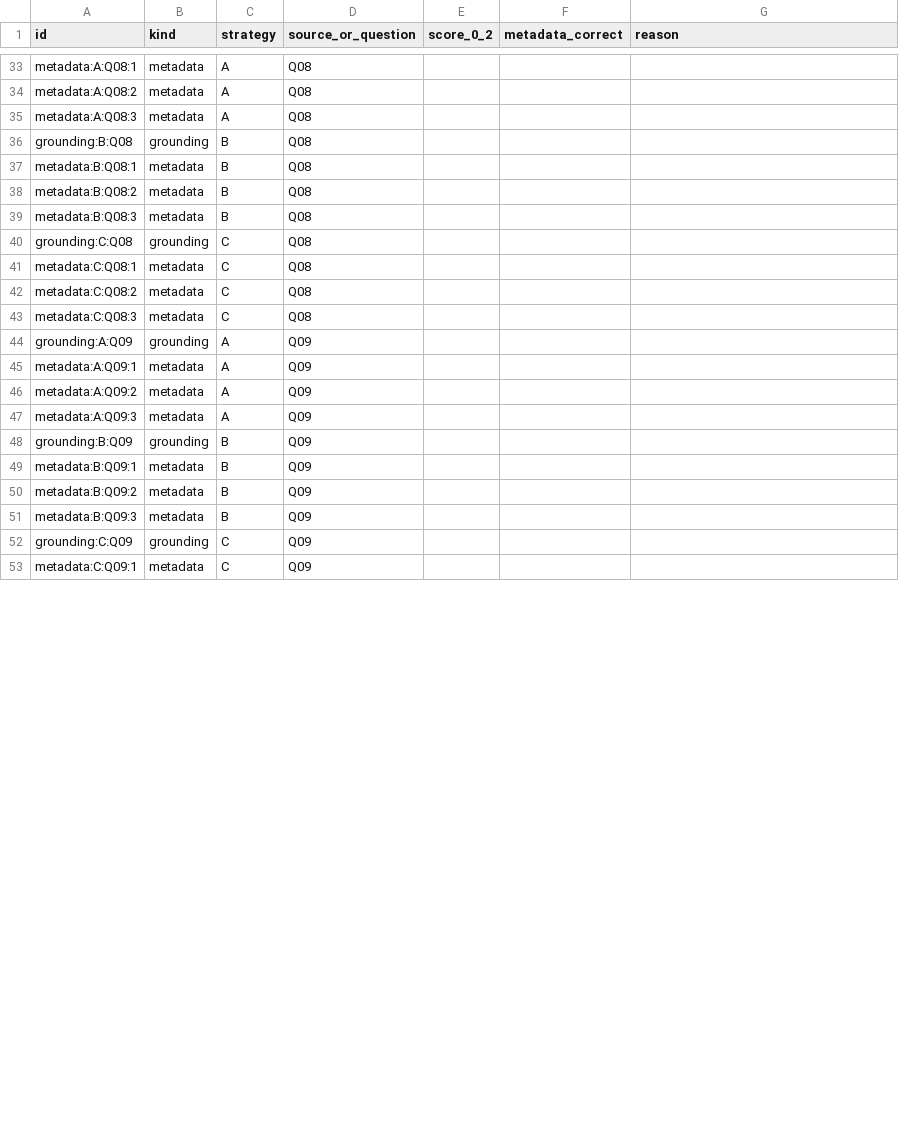
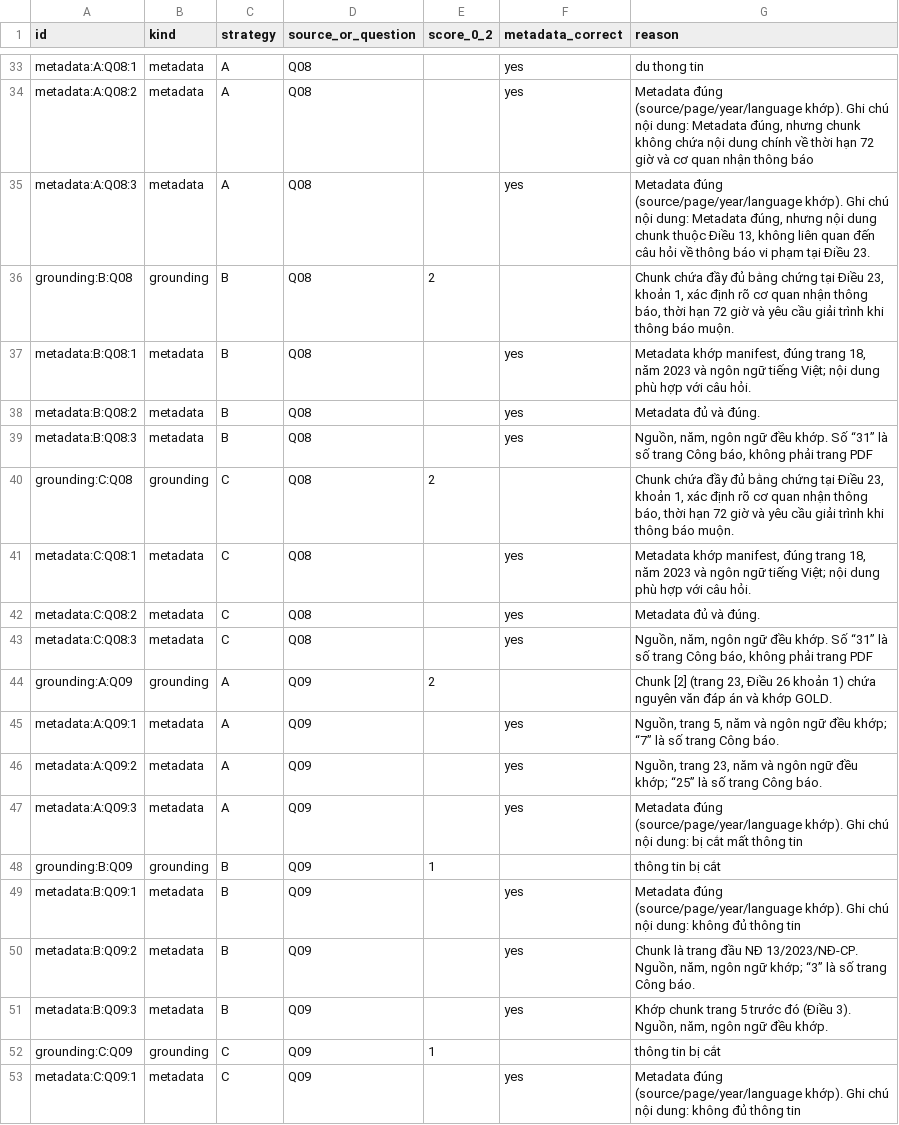
Before and after one commit to hanhshi96/K5-L3A-DAY06-NguyenThiHongHanh-2A202603537-DataIngestion, a CSV file: starter/results/lab06_api/manual_review.csv, drawn as a sheet; only a part is shown, gaps mark what is left out; the diff covers the shown part only; the diff names each change by its address in the sheet, - before the commit and + after, or states it on an @@ line.

```diff
--- a/starter/results/lab06_api/manual_review.csv
+++ b/starter/results/lab06_api/manual_review.csv
-F33:F35 (metadata_correct): (empty)
+F33:F35 (metadata_correct): yes
-G33 (reason): (empty)
+G33 (reason): du thong tin
-G34 (reason): (empty)
+G34 (reason): Metadata đúng (source/page/year/language khớp). Ghi chú nội dung: Metadata đúng, nhưng chunk không chứa nội dung chính về thời hạn 72 giờ và cơ quan nhận thông báo
-G35 (reason): (empty)
+G35 (reason): Metadata đúng (source/page/year/language khớp). Ghi chú nội dung: Metadata đúng, nhưng nội dung chunk thuộc Điều 13, không liên quan đến câu hỏi về thông báo vi phạm tại Điều 23.
-E36 (score_0_2): (empty)
+E36 (score_0_2): 2
-G36 (reason): (empty)
+G36 (reason): Chunk chứa đầy đủ bằng chứng tại Điều 23, khoản 1, xác định rõ cơ quan nhận thông báo, thời hạn 72 giờ và yêu cầu giải trình khi thông báo muộn.
-F37:F39 (metadata_correct): (empty)
+F37:F39 (metadata_correct): yes
-G37 (reason): (empty)
+G37 (reason): Metadata khớp manifest, đúng trang 18, năm 2023 và ngôn ngữ tiếng Việt; nội dung phù hợp với câu hỏi.
-G38 (reason): (empty)
+G38 (reason): Metadata đủ và đúng.
-G39 (reason): (empty)
+G39 (reason): Nguồn, năm, ngôn ngữ đều khớp. Số “31” là số trang Công báo, không phải trang PDF
-E40 (score_0_2): (empty)
+E40 (score_0_2): 2
-G40 (reason): (empty)
+G40 (reason): Chunk chứa đầy đủ bằng chứng tại Điều 23, khoản 1, xác định rõ cơ quan nhận thông báo, thời hạn 72 giờ và yêu cầu giải trình khi thông báo muộn.
-F41:F43 (metadata_correct): (empty)
+F41:F43 (metadata_correct): yes
-G41 (reason): (empty)
+G41 (reason): Metadata khớp manifest, đúng trang 18, năm 2023 và ngôn ngữ tiếng Việt; nội dung phù hợp với câu hỏi.
-G42 (reason): (empty)
+G42 (reason): Metadata đủ và đúng.
-G43 (reason): (empty)
+G43 (reason): Nguồn, năm, ngôn ngữ đều khớp. Số “31” là số trang Công báo, không phải trang PDF
-E44 (score_0_2): (empty)
+E44 (score_0_2): 2
-G44 (reason): (empty)
+G44 (reason): Chunk [2] (trang 23, Điều 26 khoản 1) chứa nguyên văn đáp án và khớp GOLD.
-F45:F47 (metadata_correct): (empty)
+F45:F47 (metadata_correct): yes
-G45 (reason): (empty)
+G45 (reason): Nguồn, trang 5, năm và ngôn ngữ đều khớp; “7” là số trang Công báo.
-G46 (reason): (empty)
+G46 (reason): Nguồn, trang 23, năm và ngôn ngữ đều khớp; “25” là số trang Công báo.
-G47 (reason): (empty)
+G47 (reason): Metadata đúng (source/page/year/language khớp). Ghi chú nội dung: bị cắt mất thông tin
-E48 (score_0_2): (empty)
+E48 (score_0_2): 1
-G48 (reason): (empty)
+G48 (reason): thông tin bị cắt
-F49:F51 (metadata_correct): (empty)
+F49:F51 (metadata_correct): yes
-G49 (reason): (empty)
+G49 (reason): Metadata đúng (source/page/year/language khớp). Ghi chú nội dung: không đủ thông tin
-G50 (reason): (empty)
+G50 (reason): Chunk là trang đầu NĐ 13/2023/NĐ-CP. Nguồn, năm, ngôn ngữ khớp; “3” là số trang Công báo.
-G51 (reason): (empty)
+G51 (reason): Khớp chunk trang 5 trước đó (Điều 3). Nguồn, năm, ngôn ngữ đều khớp.
-E52 (score_0_2): (empty)
+E52 (score_0_2): 1
-G52 (reason): (empty)
+G52 (reason): thông tin bị cắt
-F53 (metadata_correct): (empty)
+F53 (metadata_correct): yes
-G53 (reason): (empty)
+G53 (reason): Metadata đúng (source/page/year/language khớp). Ghi chú nội dung: không đủ thông tin
```
Also changed, not shown: 130 edited cells elsewhere in this file, 1 other file.
